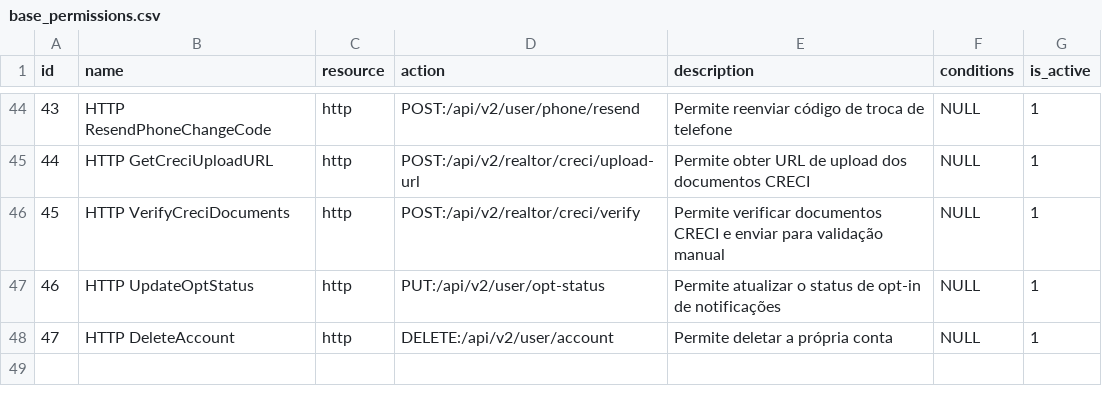
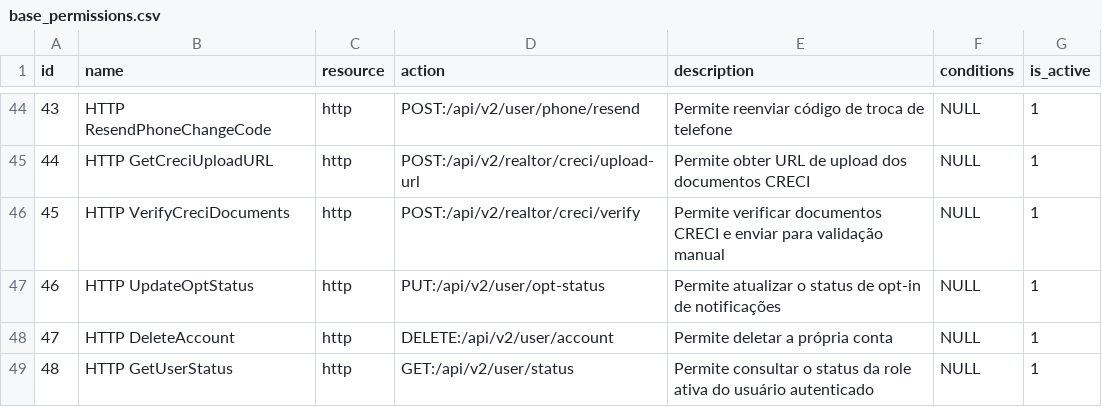
Before and after one commit to projeto-toq/toq_server, a CSV file: data/base_permissions.csv, drawn as a sheet; only a part is shown, gaps mark what is left out; the diff names each change by its address in the sheet, - before the commit and + after, or states it on an @@ line.

Commit message:
feat(user_status): implement GetUserStatus endpoint and associated logic for active role status retrieval

```diff
--- a/data/base_permissions.csv
+++ b/data/base_permissions.csv
+row 49: 48 | HTTP GetUserStatus | http | GET:/api/v2/user/status | Permite consultar o status da role ativa do usuário autenticado | NULL | 1
```
Also changed, not shown: data/base_role_permissions.csv, 12 other files.
